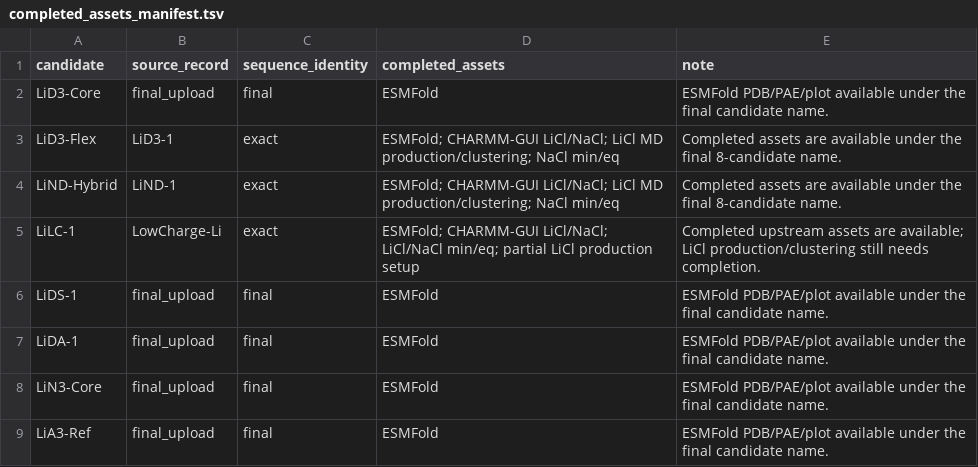
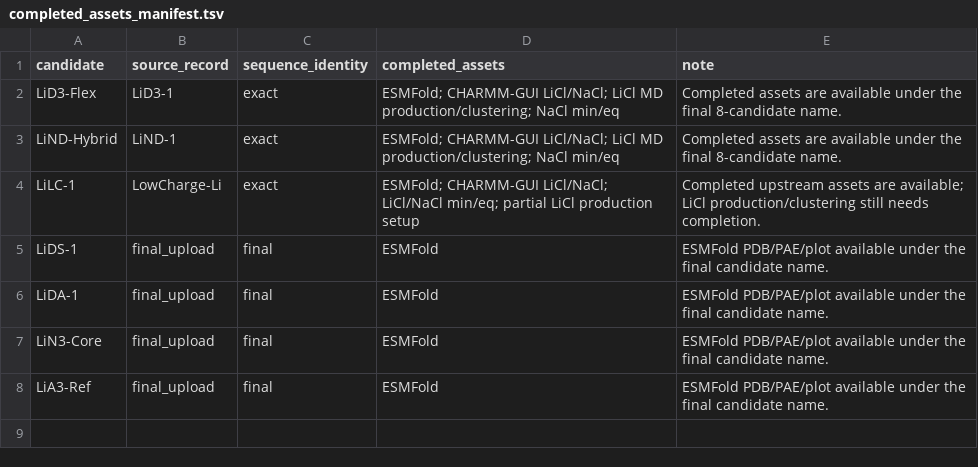
Before and after one commit to jackyissocute/LiSPER, a TSV file: 01_computational_discovery/esmfold/completed_assets_manifest.tsv, drawn as a sheet.

Commit message:
fix: quarantine mismatched LiD3-Core PDB

```diff
--- a/01_computational_discovery/esmfold/completed_assets_manifest.tsv
+++ b/01_computational_discovery/esmfold/completed_assets_manifest.tsv
@@ -1,3 +1,2 @@
 candidate	source_record	sequence_identity	completed_assets	note
-LiD3-Core	final_upload	final	ESMFold	ESMFold PDB/PAE/plot available under the final candidate name.
 LiD3-Flex	LiD3-1	exact	ESMFold; CHARMM-GUI LiCl/NaCl; LiCl MD production/clustering; NaCl min/eq	Completed assets are available under the final 8-candidate name.
```
Also changed, not shown: 01_computational_discovery/esmfold/inputs/candidates.tsv, 01_computational_discovery/esmfold/manifest.tsv, 19 other files.
